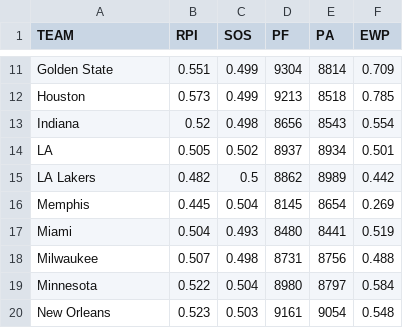
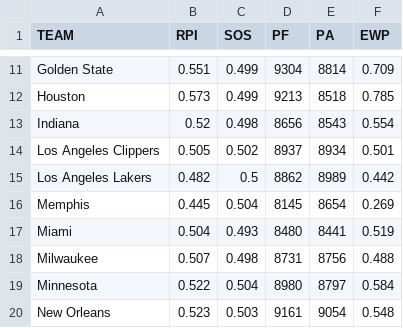
Before and after one commit to madmadmatt/Data, a CSV file: 2017-2018NBA_SOS_Stats.csv, drawn as a sheet; only a part is shown, gaps mark what is left out.

Commit message:
Update 2017-2018NBA_SOS_Stats.csv

```diff
--- a/2017-2018NBA_SOS_Stats.csv
+++ b/2017-2018NBA_SOS_Stats.csv
@@ -13,4 +13,4 @@ Houston,0.573,0.499,9213,8518,0.785
 Indiana,0.52,0.498,8656,8543,0.554
-LA,0.505,0.502,8937,8934,0.501
-LA Lakers,0.482,0.5,8862,8989,0.442
+Los Angeles Clippers,0.505,0.502,8937,8934,0.501
+Los Angeles Lakers,0.482,0.5,8862,8989,0.442
 Memphis,0.445,0.504,8145,8654,0.269
```
